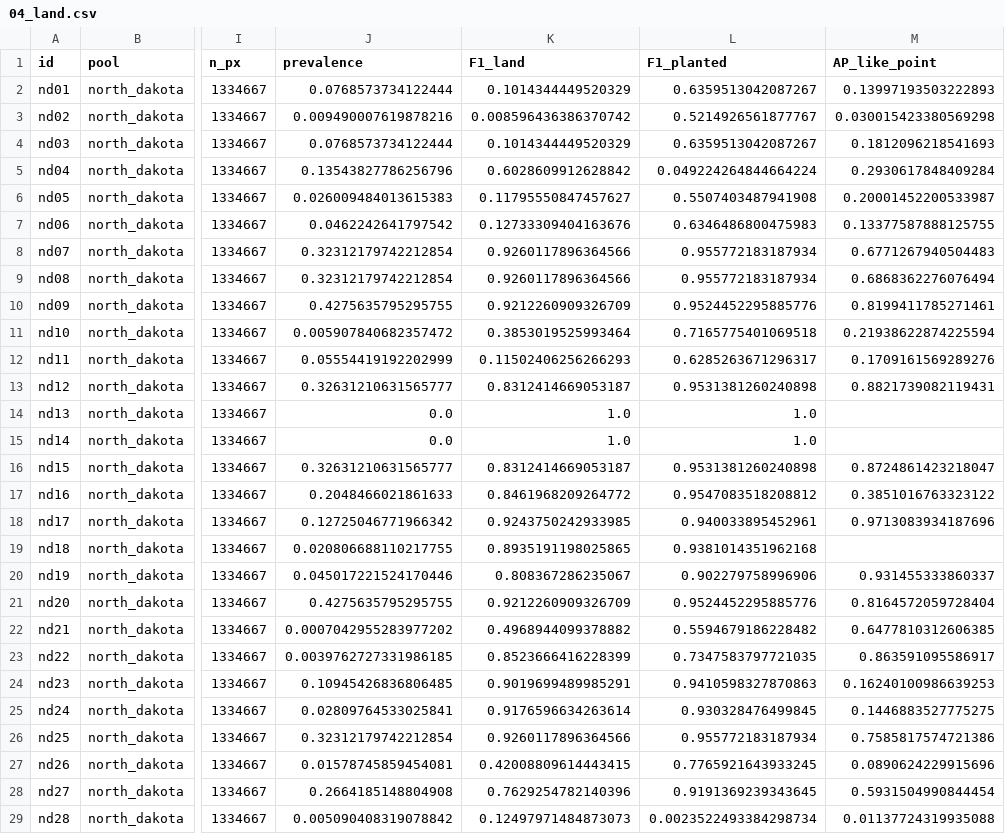
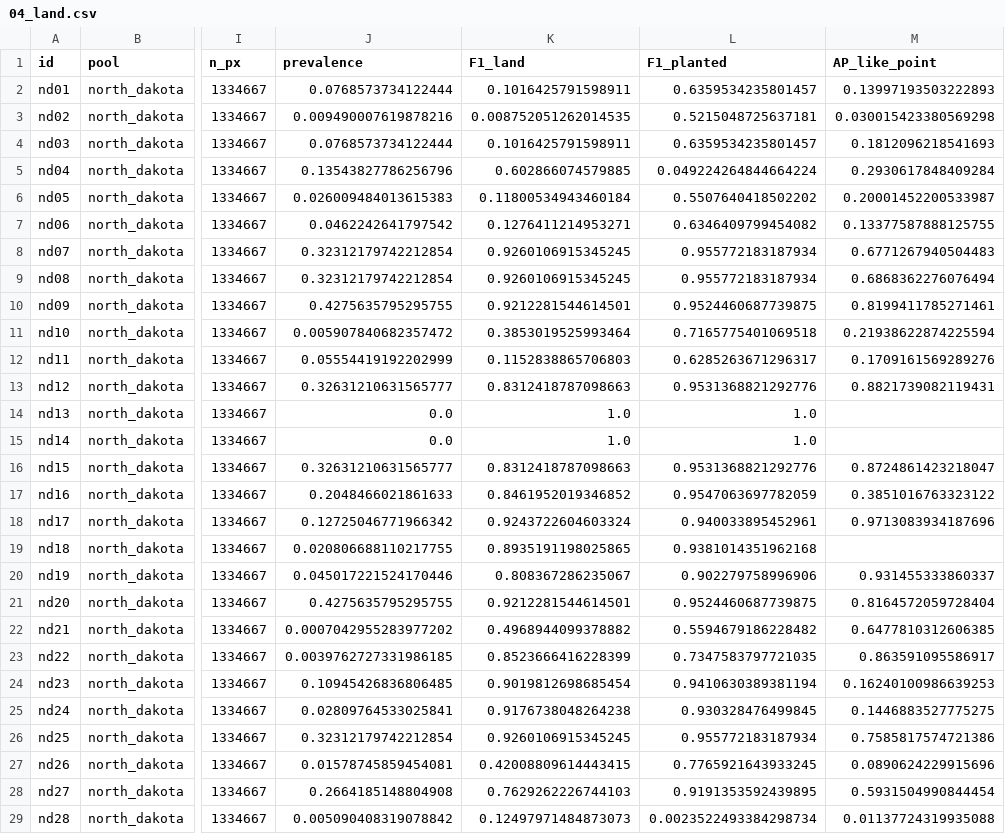
Before and after one commit to dividor/ask-the-map-demo, a CSV file: outputs/results/04_land.csv, drawn as a sheet; only a part is shown, gaps mark what is left out; the diff covers the shown part only; the diff names each change by its address in the sheet, - before the commit and + after, or states it on an @@ line.

```diff
--- a/outputs/results/04_land.csv
+++ b/outputs/results/04_land.csv
-K2 (F1_land): 0.1014344449520329
+K2 (F1_land): 0.1016425791598911
-L2 (F1_planted): 0.6359513042087267
+L2 (F1_planted): 0.6359534235801457
-K3 (F1_land): 0.008596436386370742
+K3 (F1_land): 0.008752051262014535
-L3 (F1_planted): 0.5214926561877767
+L3 (F1_planted): 0.5215048725637181
-K4 (F1_land): 0.1014344449520329
+K4 (F1_land): 0.1016425791598911
-L4 (F1_planted): 0.6359513042087267
+L4 (F1_planted): 0.6359534235801457
-K5 (F1_land): 0.6028609912628842
+K5 (F1_land): 0.602866074579885
-K6 (F1_land): 0.11795550847457627
+K6 (F1_land): 0.11800534943460184
-L6 (F1_planted): 0.5507403487941908
+L6 (F1_planted): 0.5507640418502202
-K7 (F1_land): 0.12733309404163676
+K7 (F1_land): 0.1276411214953271
-L7 (F1_planted): 0.6346486800475983
+L7 (F1_planted): 0.6346409799454082
-K8:K9 (F1_land): 0.9260117896364566
+K8:K9 (F1_land): 0.9260106915345245
-K10 (F1_land): 0.9212260909326709
+K10 (F1_land): 0.9212281544614501
-L10 (F1_planted): 0.9524452295885776
+L10 (F1_planted): 0.9524460687739875
-K12 (F1_land): 0.11502406256266293
+K12 (F1_land): 0.1152838865706803
-K13 (F1_land): 0.8312414669053187
+K13 (F1_land): 0.8312418787098663
-L13 (F1_planted): 0.9531381260240898
+L13 (F1_planted): 0.9531368821292776
-K16 (F1_land): 0.8312414669053187
+K16 (F1_land): 0.8312418787098663
-L16 (F1_planted): 0.9531381260240898
+L16 (F1_planted): 0.9531368821292776
-K17 (F1_land): 0.8461968209264772
+K17 (F1_land): 0.8461952019346852
-L17 (F1_planted): 0.9547083518208812
+L17 (F1_planted): 0.9547063697782059
-K18 (F1_land): 0.9243750242933985
+K18 (F1_land): 0.9243722604603324
-K21 (F1_land): 0.9212260909326709
+K21 (F1_land): 0.9212281544614501
-L21 (F1_planted): 0.9524452295885776
+L21 (F1_planted): 0.9524460687739875
-K24 (F1_land): 0.9019699489985291
+K24 (F1_land): 0.9019812698685454
-L24 (F1_planted): 0.9410598327870863
+L24 (F1_planted): 0.9410630389381194
-K25 (F1_land): 0.9176596634263614
+K25 (F1_land): 0.9176738048264238
-K26 (F1_land): 0.9260117896364566
+K26 (F1_land): 0.9260106915345245
-K28 (F1_land): 0.7629254782140396
+K28 (F1_land): 0.7629262226744103
-L28 (F1_planted): 0.9191369239343645
+L28 (F1_planted): 0.9191353592439895
```
Also changed, not shown: 52 edited cells elsewhere in this file, outputs/results/03_class_f1.csv, outputs/results/05_translation.csv, 27 other files.
